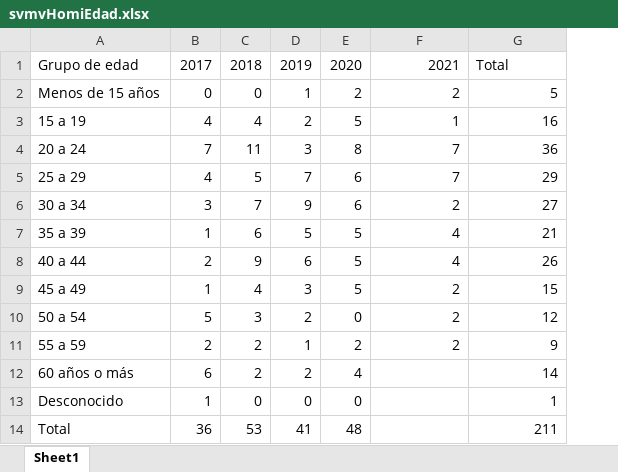
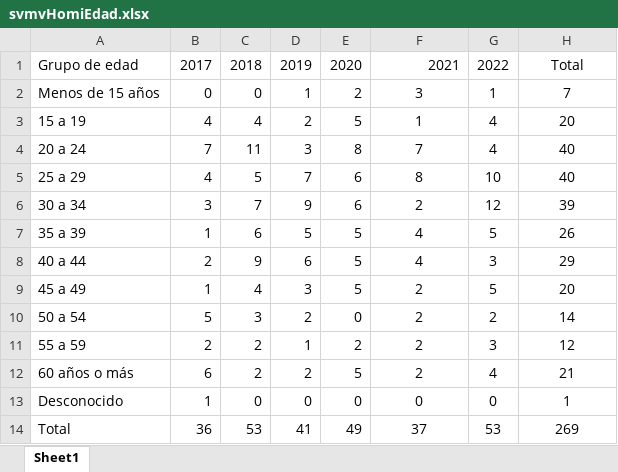
Before and after one commit to EstadisticasPR/ViolenciaGeneroPR, an Excel workbook: data/Sistema_de_Notificacion_de_Muertes_Violentas/svmvHomiEdad.xlsx, sheet Sheet1, drawn as a sheet; values as stored, in another font and other column widths than the file's, no borders; addresses are those after the commit; the diff names each change by its address in the sheet, - before the commit and + after, or states it on an @@ line.

```diff
--- a/data/Sistema_de_Notificacion_de_Muertes_Violentas/svmvHomiEdad.xlsx (sheet Sheet1)
+++ b/data/Sistema_de_Notificacion_de_Muertes_Violentas/svmvHomiEdad.xlsx (sheet Sheet1)
+column G, rows 1-14: 2022 | 1 | 4 | 4 | 10 | 12 | 5 | 3 | 5 | 2 | 3 | 4 | 0 | 53
-H1 alignment: left
+H1 alignment: center
-F2: 2
+F2: 3
-F2:F11 alignment: right
+F2:F11 alignment: center
-H2: 5
+H2: 7
-H2:H14 alignment: right
+H2:H14 alignment: center
-H3: 16
+H3: 20
-H4: 36
+H4: 40
-F5: 7
+F5: 8
-H5: 29
+H5: 40
-H6: 27
+H6: 39
-H7: 21
+H7: 26
-H8: 26
+H8: 29
-H9: 15
+H9: 20
-H10: 12
+H10: 14
-H11: 9
+H11: 12
-E12: 4
+E12: 5
-F12: (empty)
+F12: 2
-H12: 14
+H12: 21
-F13: (empty)
+F13: 0
-E14: 48
+E14: 49
-F14: (empty)
+F14: 37
-H14: 211
+H14: 269
```
Also changed, not shown: formulas that keep their value, data/Sistema_de_Notificacion_de_Muertes_Violentas/svmvIncidentes.xlsx, 2 other files.
